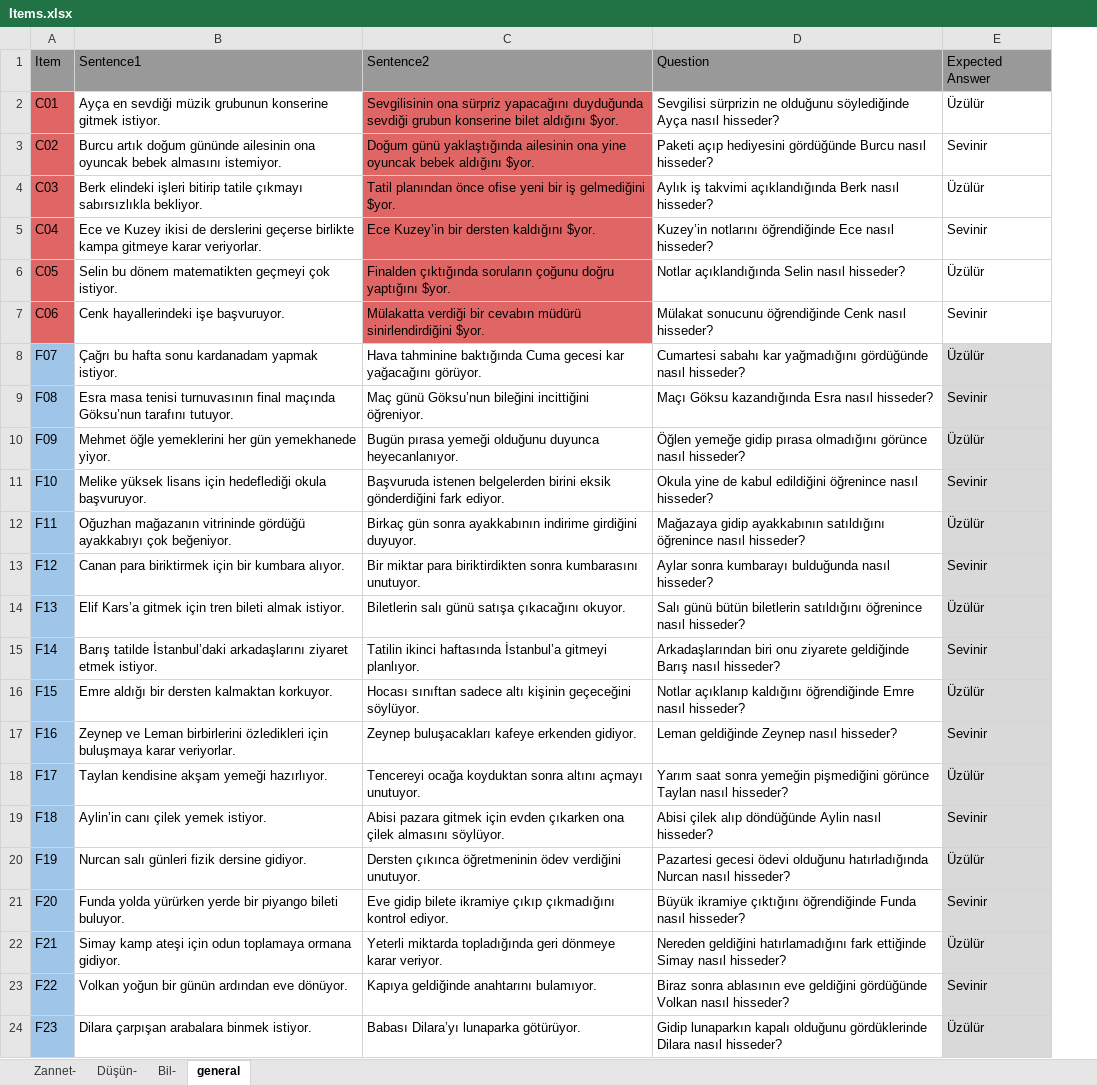
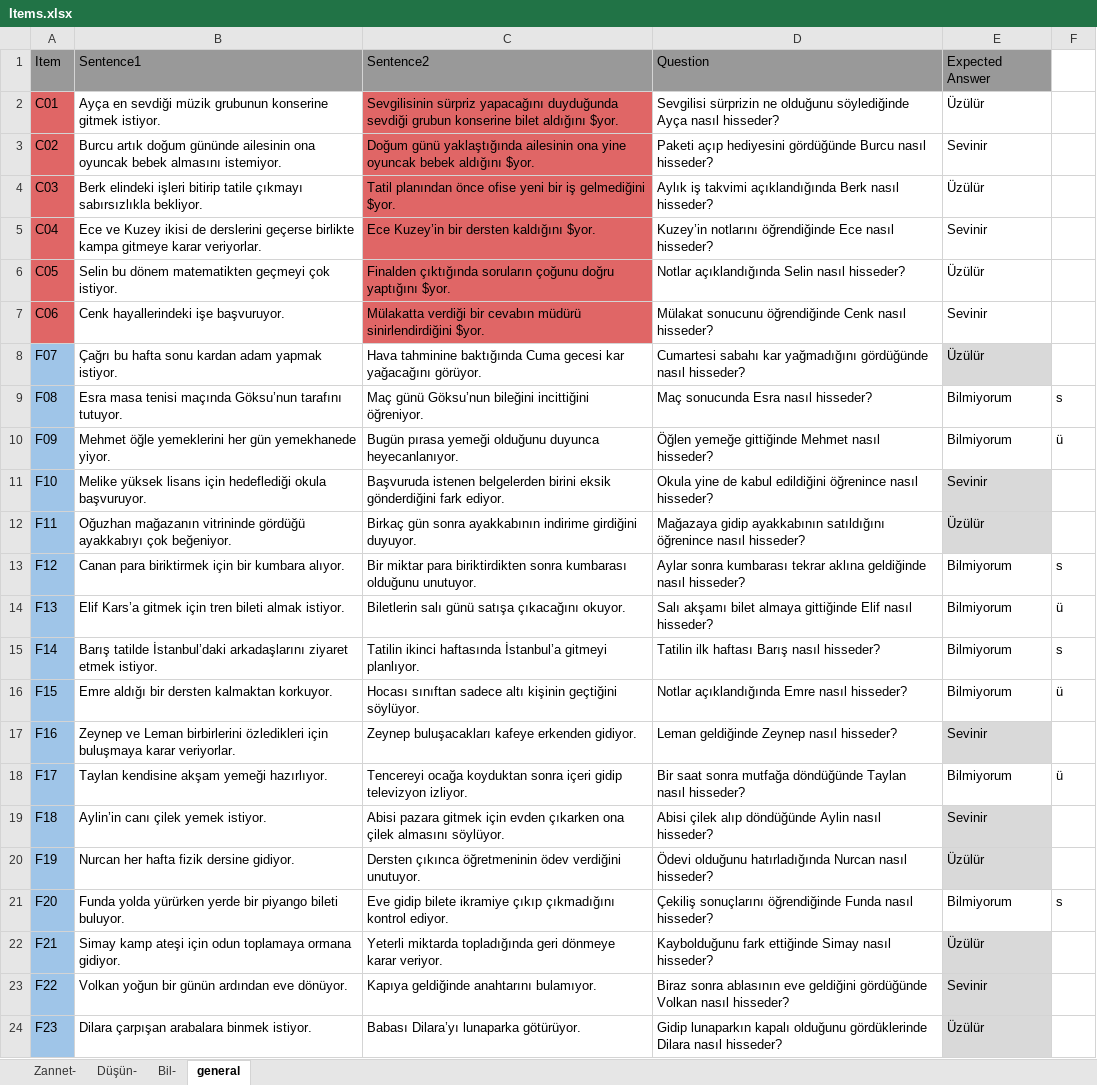
Before and after one commit to metu-lfcs/doxa-exp1, an Excel workbook: resources/Items.xlsx, sheet general, drawn as a sheet; only a part is shown; values as stored, in another font and other column widths than the file's, no borders; the diff covers the shown part only; the diff names each change by its address in the sheet, - before the commit and + after, or states it on an @@ line.

```diff
--- a/resources/Items.xlsx (sheet general)
+++ b/resources/Items.xlsx (sheet general)
+column F, rows 9-21: s | ü |  |  | s | ü | s | ü |  | ü |  |  | s
-C2: Sevgilisinin ona sürpriz yapacağını…
+C2: Sevgilisinin sürpriz yapacağını…
-B8: …hafta sonu kardanadam yapmak istiyor.
+B8: …hafta sonu kardan adam yapmak istiyor.
-B9: …masa tenisi turnuvasının final maçında Göksu’nun…
+B9: …masa tenisi maçında Göksu’nun…
-D9: Maçı Göksu kazandığında Esra nasıl hisseder?
+D9: Maç sonucunda Esra nasıl hisseder?
-E9: Sevinir
+E9: Bilmiyorum
-E9:E10 fill: #D9D9D9
+E9:E10 fill: none
-D10: Öğlen yemeğe gidip pırasa olmadığını görünce nasıl hisseder?
+D10: Öğlen yemeğe gittiğinde Mehmet nasıl hisseder?
-E10: Üzülür
+E10: Bilmiyorum
-C13: …biriktirdikten sonra kumbarasını unutuyor.
+C13: …biriktirdikten sonra kumbarası olduğunu unutuyor.
-D13: Aylar sonra kumbarayı bulduğunda nasıl hisseder?
+D13: Aylar sonra kumbarası tekrar aklına geldiğinde nasıl hisseder?
-E13: Sevinir
+E13: Bilmiyorum
-E13:E16 fill: #D9D9D9
+E13:E16 fill: none
-D14: Salı günü bütün biletlerin satıldığını öğrenince nasıl hisseder?
+D14: Salı akşamı bilet almaya gittiğinde Elif nasıl hisseder?
-E14: Üzülür
+E14: Bilmiyorum
-D15: Arkadaşlarından biri onu ziyarete geldiğinde Barış nasıl…
+D15: Tatilin ilk haftası Barış nasıl…
-E15: Sevinir
+E15: Bilmiyorum
-C16: …altı kişinin geçeceğini söylüyor.
+C16: …altı kişinin geçtiğini söylüyor.
-D16: Notlar açıklanıp kaldığını öğrendiğinde Emre nasıl…
+D16: Notlar açıklandığında Emre nasıl…
-E16: Üzülür
+E16: Bilmiyorum
-C18: …koyduktan sonra altını açmayı unutuyor.
+C18: …koyduktan sonra içeri gidip televizyon izliyor.
-D18: Yarım saat sonra yemeğin pişmediğini görünce Taylan nasıl…
+D18: Bir saat sonra mutfağa döndüğünde Taylan nasıl…
-E18: Üzülür
+E18: Bilmiyorum
-E18 fill: #D9D9D9
+E18 fill: none
-B20: Nurcan salı günleri fizik dersine gidiyor.
+B20: Nurcan her hafta fizik dersine gidiyor.
-D20: Pazartesi gecesi ödevi olduğunu hatırladığında…
+D20: Ödevi olduğunu hatırladığında…
-D21: Büyük ikramiye çıktığını öğrendiğinde Funda…
+D21: Çekiliş sonuçlarını öğrendiğinde Funda…
-E21: Sevinir
+E21: Bilmiyorum
-E21 fill: #D9D9D9
+E21 fill: none
-D22: Nereden geldiğini hatırlamadığını fark ettiğinde…
+D22: Kaybolduğunu fark ettiğinde…
```
Also changed, not shown: 15 edited cells elsewhere in this sheet, 1 other file.
